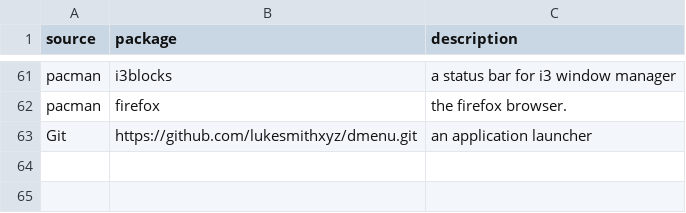
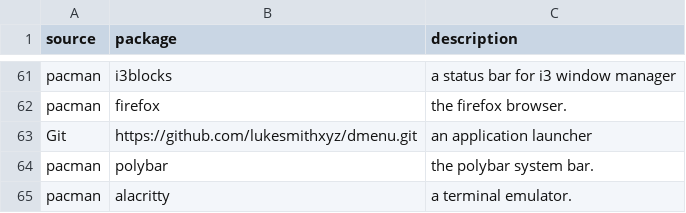
Before and after one commit to ayman-rahmon/YAART, a CSV file: programs.csv, drawn as a sheet; only a part is shown, gaps mark what is left out; the diff names each change by its address in the sheet, - before the commit and + after, or states it on an @@ line.

Commit message:
add polybar and alacritty to the program list...

```diff
--- a/programs.csv
+++ b/programs.csv
+row 64: pacman | polybar | the polybar system bar.
+row 65: pacman | alacritty | a terminal emulator.
```
